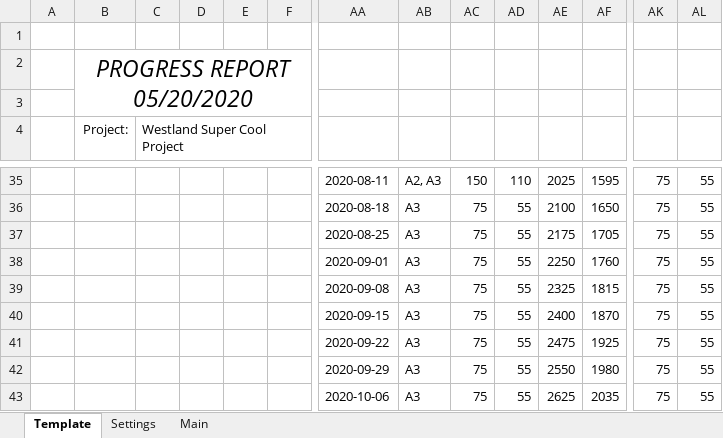
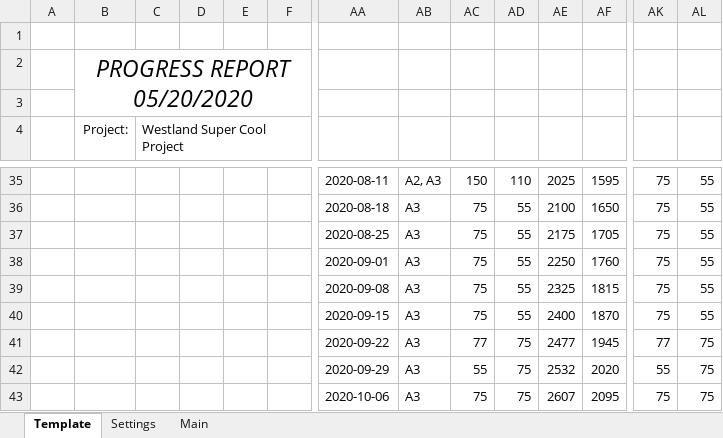
Before and after one commit to CamronWalker/UIP, an Excel workbook: UIP Template.xlsm, sheet Template, drawn as a sheet; only a part is shown, gaps mark what is left out; values as stored, in another font and other column widths than the file's, no borders; charts and pictures and conditional formats and table styles not drawn; removed rows and columns are numbered as before the commit, all else as after; rows hold the shown columns only; the diff names each change by its address in the sheet, - before the commit and + after, or states it on an @@ line.

```diff
--- a/UIP Template.xlsm (sheet Template)
+++ b/UIP Template.xlsm (sheet Template)
-row 41:  |  |  |  |  |  | 2020-09-22 | A3 | 75 | 55 | 2475 | 1925 | 75 | 55
-row 42:  |  |  |  |  |  | 2020-09-29 | A3 | 75 | 55 | 2550 | 1980 | 75 | 55
-row 43:  |  |  |  |  |  | 2020-10-06 | A3 | 75 | 55 | 2625 | 2035 | 75 | 55
+row 41:  |  |  |  |  |  | 2020-09-22 | A3 | 77 | 75 | 2477 | 1945 | 77 | 75
+row 42:  |  |  |  |  |  | 2020-09-29 | A3 | 55 | 75 | 2532 | 2020 | 55 | 75
+row 43:  |  |  |  |  |  | 2020-10-06 | A3 | 75 | 75 | 2607 | 2095 | 75 | 75
```
Also changed, not shown: charts or pictures, 1 other file.
